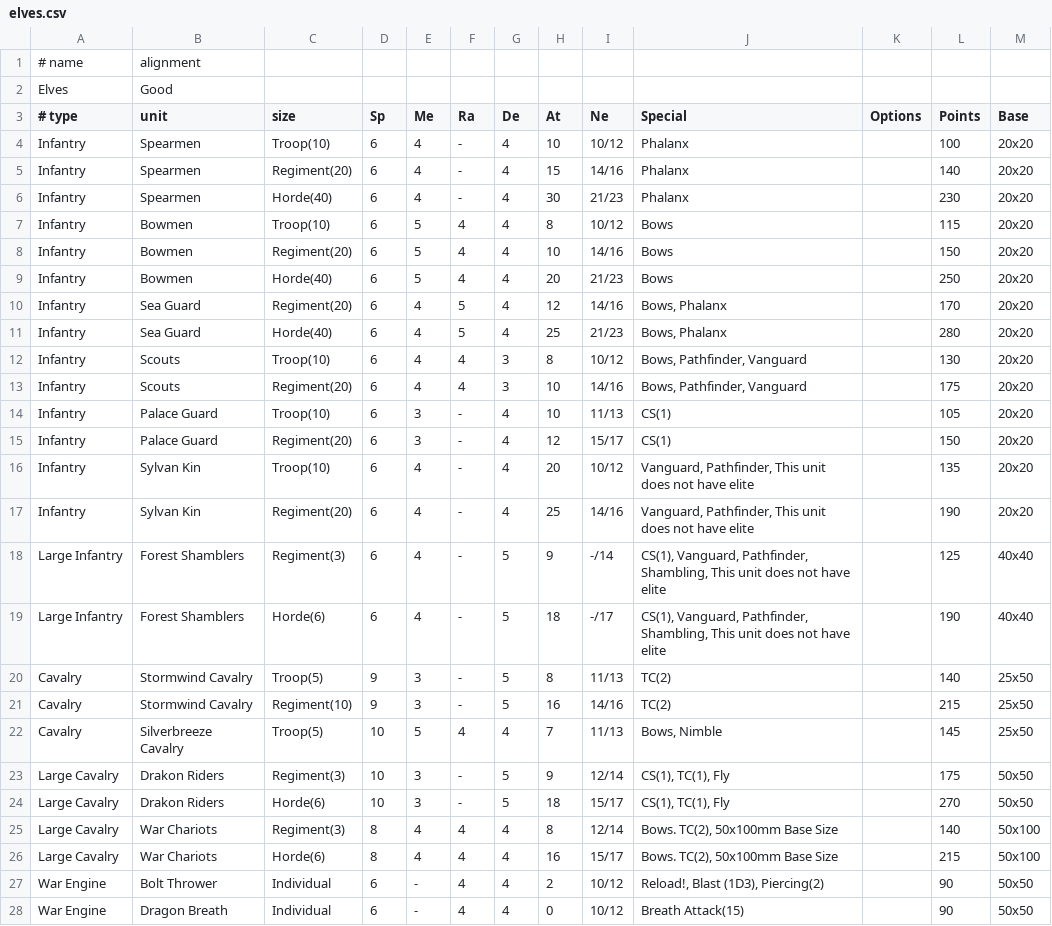
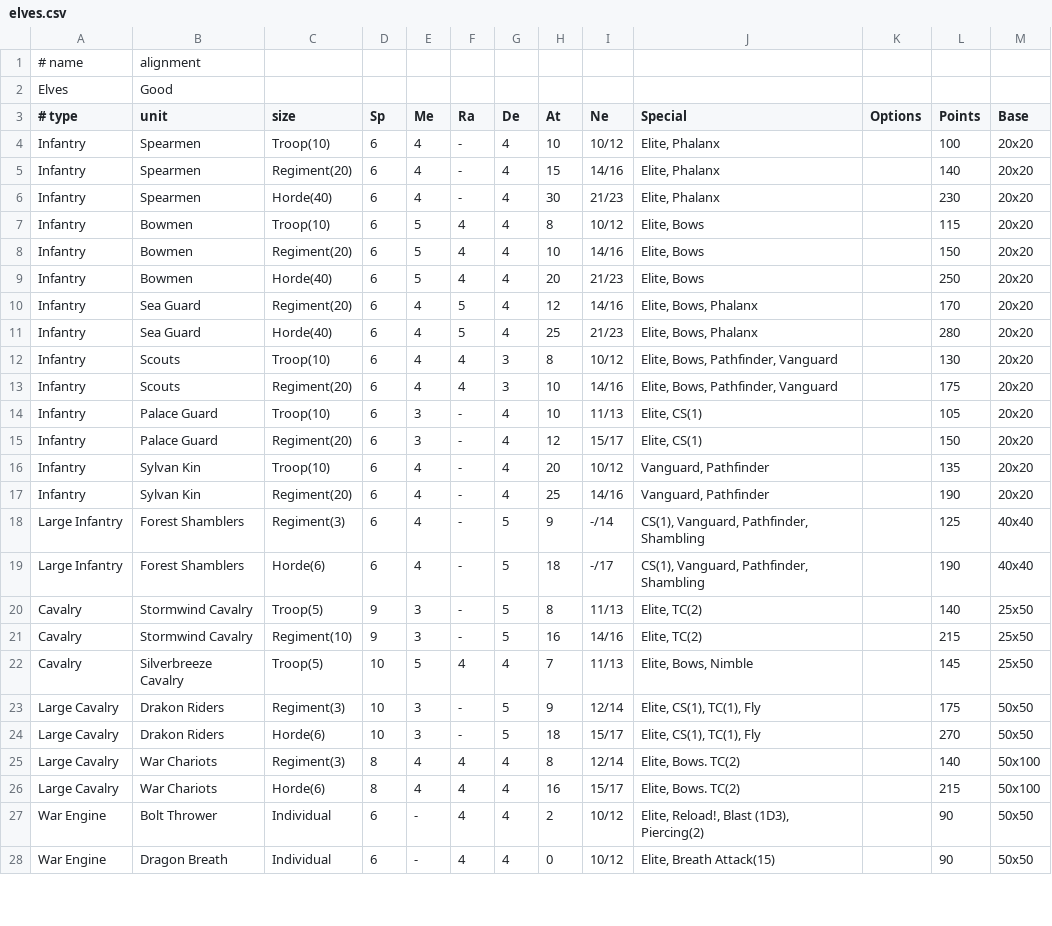
Before and after one commit to dheller1/kowsim, a CSV file: data/kow/forces/elves.csv, drawn as a sheet; only a part is shown; the diff covers the shown part only.

Commit message:
- Further improved army builder (e.g. unit special rules, distinction betwwen KowForce and KowForceChoices)
- Removed army CSVs from repo.

```diff
--- a/data/kow/forces/elves.csv
+++ b/data/kow/forces/elves.csv
@@ -3,26 +3,26 @@ Elves,Good,,,,,,,,,,,
 # type,unit,size,Sp,Me,Ra,De,At,Ne,Special,Options,Points,Base
-Infantry,Spearmen,Troop(10),6,4,-,4,10,10/12,Phalanx,,100,20x20
-Infantry,Spearmen,Regiment(20),6,4,-,4,15,14/16,Phalanx,,140,20x20
-Infantry,Spearmen,Horde(40),6,4,-,4,30,21/23,Phalanx,,230,20x20
-Infantry,Bowmen,Troop(10),6,5,4,4,8,10/12,Bows,,115,20x20
-Infantry,Bowmen,Regiment(20),6,5,4,4,10,14/16,Bows,,150,20x20
-Infantry,Bowmen,Horde(40),6,5,4,4,20,21/23,Bows,,250,20x20
-Infantry,Sea Guard,Regiment(20),6,4,5,4,12,14/16,"Bows, Phalanx",,170,20x20
-Infantry,Sea Guard,Horde(40),6,4,5,4,25,21/23,"Bows, Phalanx",,280,20x20
-Infantry,Scouts,Troop(10),6,4,4,3,8,10/12,"Bows, Pathfinder, Vanguard",,130,20x20
-Infantry,Scouts,Regiment(20),6,4,4,3,10,14/16,"Bows, Pathfinder, Vanguard",,175,20x20
-Infantry,Palace Guard,Troop(10),6,3,-,4,10,11/13,CS(1),,105,20x20
-Infantry,Palace Guard,Regiment(20),6,3,-,4,12,15/17,CS(1),,150,20x20
-Infantry,Sylvan Kin,Troop(10),6,4,-,4,20,10/12,"Vanguard, Pathfinder,  This unit does not have elite",,135,20x20
-Infantry,Sylvan Kin,Regiment(20),6,4,-,4,25,14/16,"Vanguard, Pathfinder,  This unit does not have elite",,190,20x20
-Large Infantry,Forest Shamblers,Regiment(3),6,4,-,5,9,-/14,"CS(1), Vanguard, Pathfinder, Shambling,  This unit does not have elite",,125,40x40
-Large Infantry,Forest Shamblers,Horde(6),6,4,-,5,18,-/17,"CS(1), Vanguard, Pathfinder, Shambling,  This unit does not have elite",,190,40x40
-Cavalry,Stormwind Cavalry,Troop(5),9,3,-,5,8,11/13,TC(2),,140,25x50
-Cavalry,Stormwind Cavalry,Regiment(10),9,3,-,5,16,14/16,TC(2),,215,25x50
-Cavalry,Silverbreeze Cavalry,Troop(5),10,5,4,4,7,11/13,"Bows, Nimble",,145,25x50
-Large Cavalry,Drakon Riders,Regiment(3),10,3,-,5,9,12/14,"CS(1), TC(1), Fly",,175,50x50
-Large Cavalry,Drakon Riders,Horde(6),10,3,-,5,18,15/17,"CS(1), TC(1), Fly",,270,50x50
-Large Cavalry,War Chariots,Regiment(3),8,4,4,4,8,12/14,"Bows. TC(2), 50x100mm Base Size",,140,50x100
-Large Cavalry,War Chariots,Horde(6),8,4,4,4,16,15/17,"Bows. TC(2), 50x100mm Base Size",,215,50x100
-War Engine,Bolt Thrower,Individual,6,-,4,4,2,10/12,"Reload!, Blast (1D3), Piercing(2)",,90,50x50
-War Engine,Dragon Breath,Individual,6,-,4,4,0,10/12,Breath Attack(15),,90,50x50
+Infantry,Spearmen,Troop(10),6,4,-,4,10,10/12,"Elite, Phalanx",,100,20x20
+Infantry,Spearmen,Regiment(20),6,4,-,4,15,14/16,"Elite, Phalanx",,140,20x20
+Infantry,Spearmen,Horde(40),6,4,-,4,30,21/23,"Elite, Phalanx",,230,20x20
+Infantry,Bowmen,Troop(10),6,5,4,4,8,10/12,"Elite, Bows",,115,20x20
+Infantry,Bowmen,Regiment(20),6,5,4,4,10,14/16,"Elite, Bows",,150,20x20
+Infantry,Bowmen,Horde(40),6,5,4,4,20,21/23,"Elite, Bows",,250,20x20
+Infantry,Sea Guard,Regiment(20),6,4,5,4,12,14/16,"Elite, Bows, Phalanx",,170,20x20
+Infantry,Sea Guard,Horde(40),6,4,5,4,25,21/23,"Elite, Bows, Phalanx",,280,20x20
+Infantry,Scouts,Troop(10),6,4,4,3,8,10/12,"Elite, Bows, Pathfinder, Vanguard",,130,20x20
+Infantry,Scouts,Regiment(20),6,4,4,3,10,14/16,"Elite, Bows, Pathfinder, Vanguard",,175,20x20
+Infantry,Palace Guard,Troop(10),6,3,-,4,10,11/13,"Elite, CS(1)",,105,20x20
+Infantry,Palace Guard,Regiment(20),6,3,-,4,12,15/17,"Elite, CS(1)",,150,20x20
+Infantry,Sylvan Kin,Troop(10),6,4,-,4,20,10/12,"Vanguard, Pathfinder",,135,20x20
+Infantry,Sylvan Kin,Regiment(20),6,4,-,4,25,14/16,"Vanguard, Pathfinder",,190,20x20
+Large Infantry,Forest Shamblers,Regiment(3),6,4,-,5,9,-/14,"CS(1), Vanguard, Pathfinder, Shambling",,125,40x40
+Large Infantry,Forest Shamblers,Horde(6),6,4,-,5,18,-/17,"CS(1), Vanguard, Pathfinder, Shambling",,190,40x40
+Cavalry,Stormwind Cavalry,Troop(5),9,3,-,5,8,11/13,"Elite, TC(2)",,140,25x50
+Cavalry,Stormwind Cavalry,Regiment(10),9,3,-,5,16,14/16,"Elite, TC(2)",,215,25x50
+Cavalry,Silverbreeze Cavalry,Troop(5),10,5,4,4,7,11/13,"Elite, Bows, Nimble",,145,25x50
+Large Cavalry,Drakon Riders,Regiment(3),10,3,-,5,9,12/14,"Elite, CS(1), TC(1), Fly",,175,50x50
+Large Cavalry,Drakon Riders,Horde(6),10,3,-,5,18,15/17,"Elite, CS(1), TC(1), Fly",,270,50x50
+Large Cavalry,War Chariots,Regiment(3),8,4,4,4,8,12/14,"Elite, Bows. TC(2)",,140,50x100
+Large Cavalry,War Chariots,Horde(6),8,4,4,4,16,15/17,"Elite, Bows. TC(2)",,215,50x100
+War Engine,Bolt Thrower,Individual,6,-,4,4,2,10/12,"Elite, Reload!, Blast (1D3), Piercing(2)",,90,50x50
+War Engine,Dragon Breath,Individual,6,-,4,4,0,10/12,"Elite, Breath Attack(15)",,90,50x50
```
Also changed, not shown: 17 edited cells elsewhere in this file, 9 other files.
